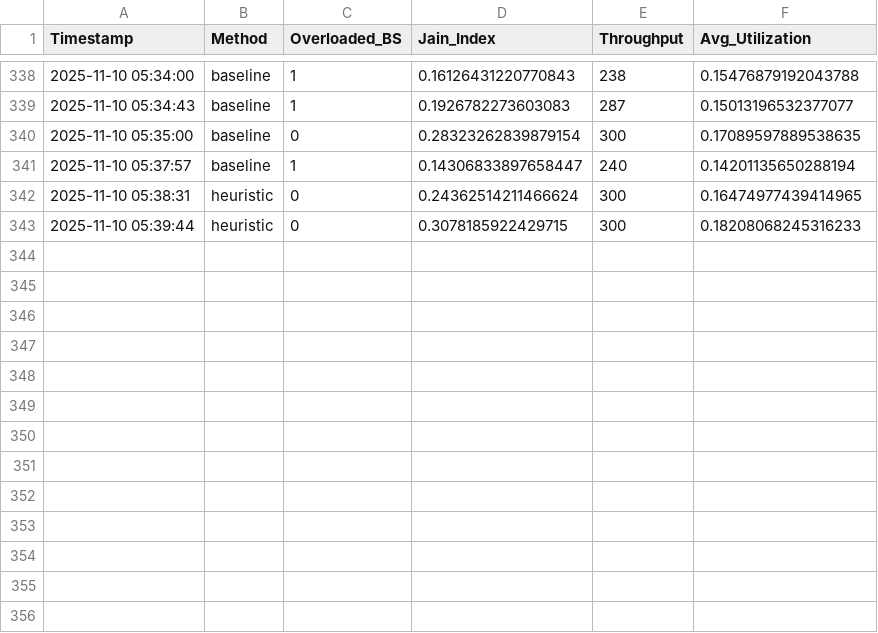
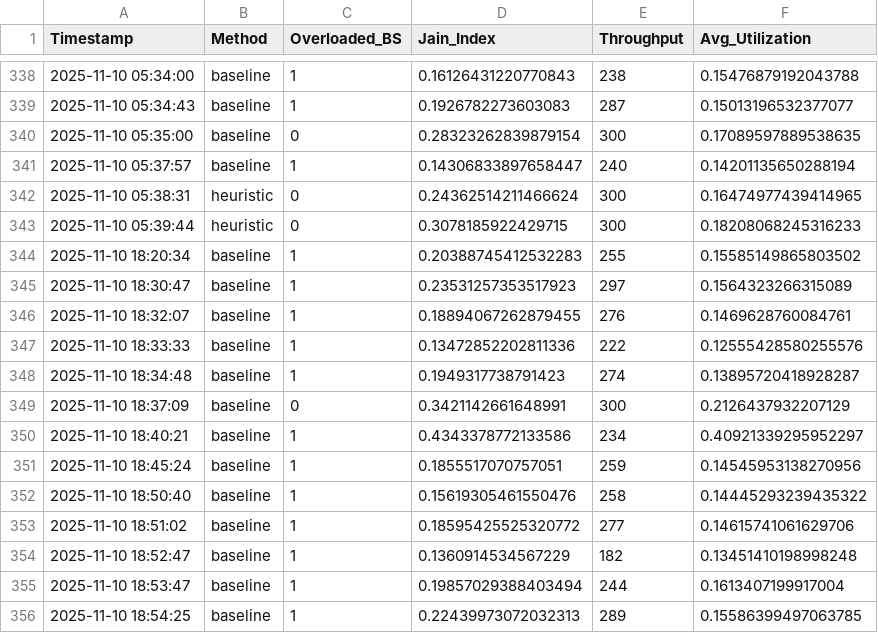
Before and after one commit to Altafraja21/Load-Balancing-in-Mobile-Cellular-Networks-using-Machine-Learning, a CSV file: data/logs.csv, drawn as a sheet; only a part is shown, gaps mark what is left out.

```diff
--- a/data/logs.csv
+++ b/data/logs.csv
@@ -343 +343,14 @@ Timestamp,Method,Overloaded_BS,Jain_Index,Throughput,Avg_Utilization
 2025-11-10 05:39:44,heuristic,0,0.3078185922429715,300,0.18208068245316233
+2025-11-10 18:20:34,baseline,1,0.20388745412532283,255,0.15585149865803502
+2025-11-10 18:30:47,baseline,1,0.23531257353517923,297,0.1564323266315089
+2025-11-10 18:32:07,baseline,1,0.18894067262879455,276,0.1469628760084761
+2025-11-10 18:33:33,baseline,1,0.13472852202811336,222,0.12555428580255576
+2025-11-10 18:34:48,baseline,1,0.1949317738791423,274,0.13895720418928287
+2025-11-10 18:37:09,baseline,0,0.3421142661648991,300,0.2126437932207129
+2025-11-10 18:40:21,baseline,1,0.4343378772133586,234,0.40921339295952297
+2025-11-10 18:45:24,baseline,1,0.1855517070757051,259,0.14545953138270956
+2025-11-10 18:50:40,baseline,1,0.15619305461550476,258,0.14445293239435322
+2025-11-10 18:51:02,baseline,1,0.18595425525320772,277,0.14615741061629706
+2025-11-10 18:52:47,baseline,1,0.1360914534567229,182,0.13451410198998248
+2025-11-10 18:53:47,baseline,1,0.19857029388403494,244,0.1613407199917004
+2025-11-10 18:54:25,baseline,1,0.22439973072032313,289,0.15586399497063785
```
Also changed, not shown: 4 other files.
